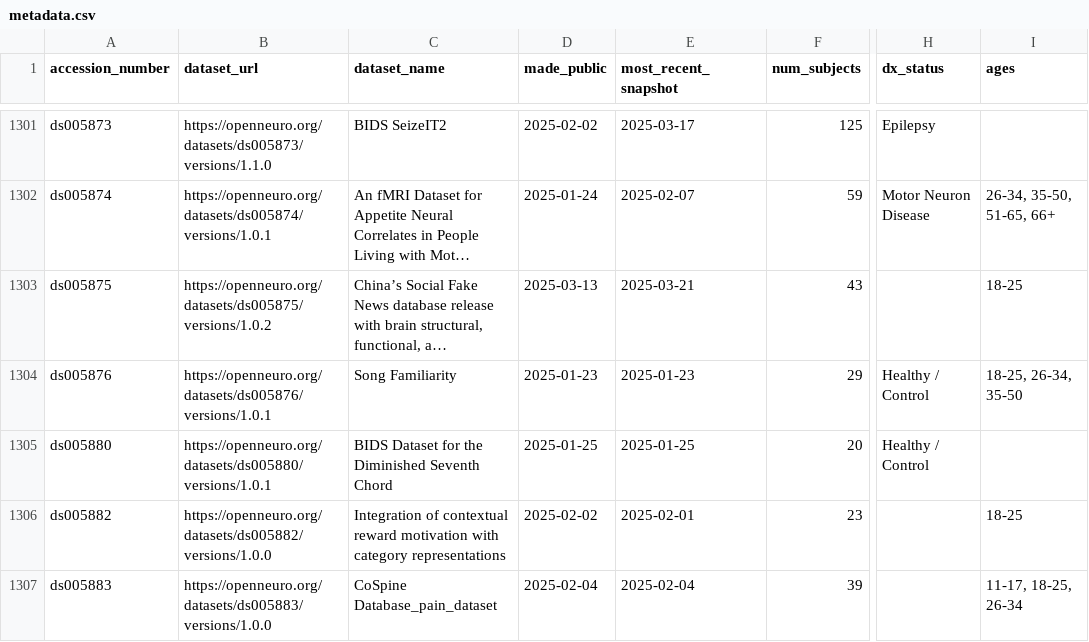
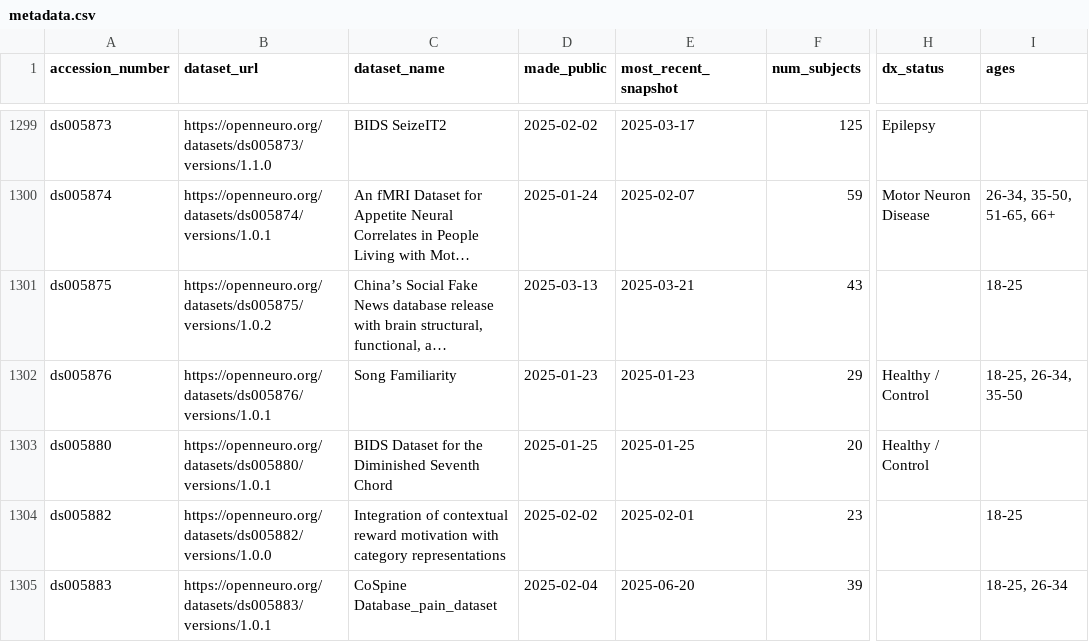
Before and after one commit to jbwexler/openneuro_metadata, a CSV file: metadata.csv, drawn as a sheet; only a part is shown, gaps mark what is left out; long unchanged cells end in …; addresses are those after the commit; the diff covers the shown part only; the diff names each change by its address in the sheet, - before the commit and + after, or states it on an @@ line.

```diff
--- a/metadata.csv
+++ b/metadata.csv
-B1305 (dataset_url): https://openneuro.org/datasets/ds005883/versions/1.0.0
+B1305 (dataset_url): https://openneuro.org/datasets/ds005883/versions/1.0.1
-E1305 (most_recent_snapshot): 2025-02-04
+E1305 (most_recent_snapshot): 2025-06-20
-I1305 (ages): 11-17, 18-25, 26-34
+I1305 (ages): 18-25, 26-34
```
Also changed, not shown: 1 added row, 2 removed rows and 49 edited cells elsewhere in this file.
